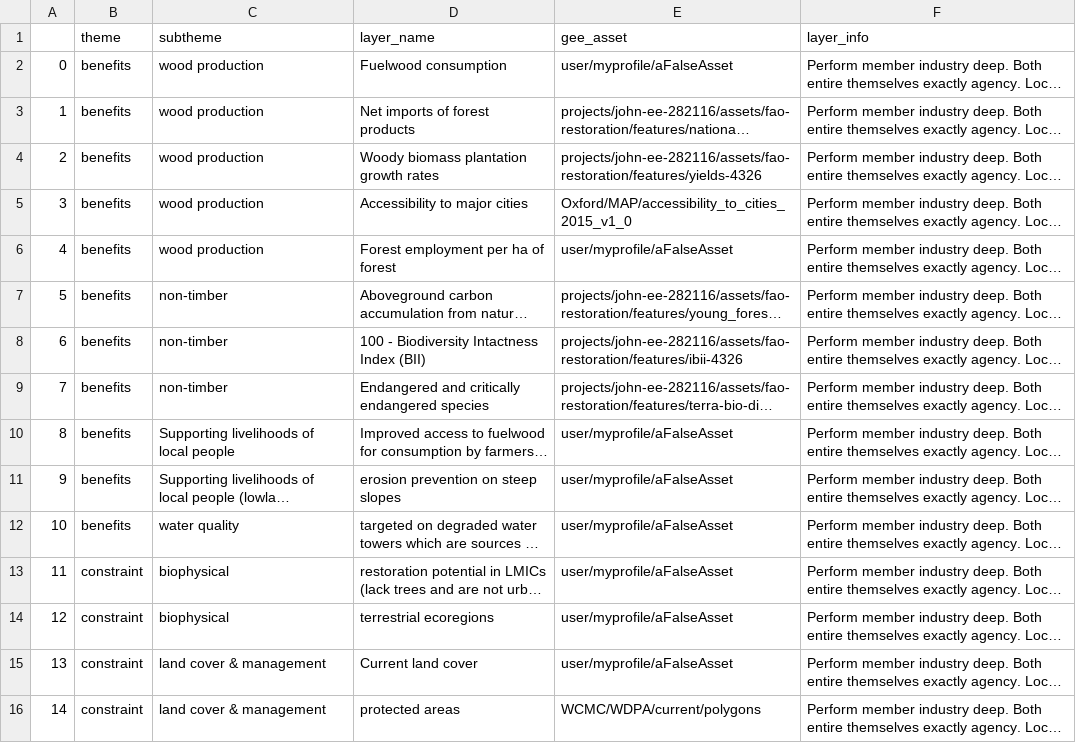
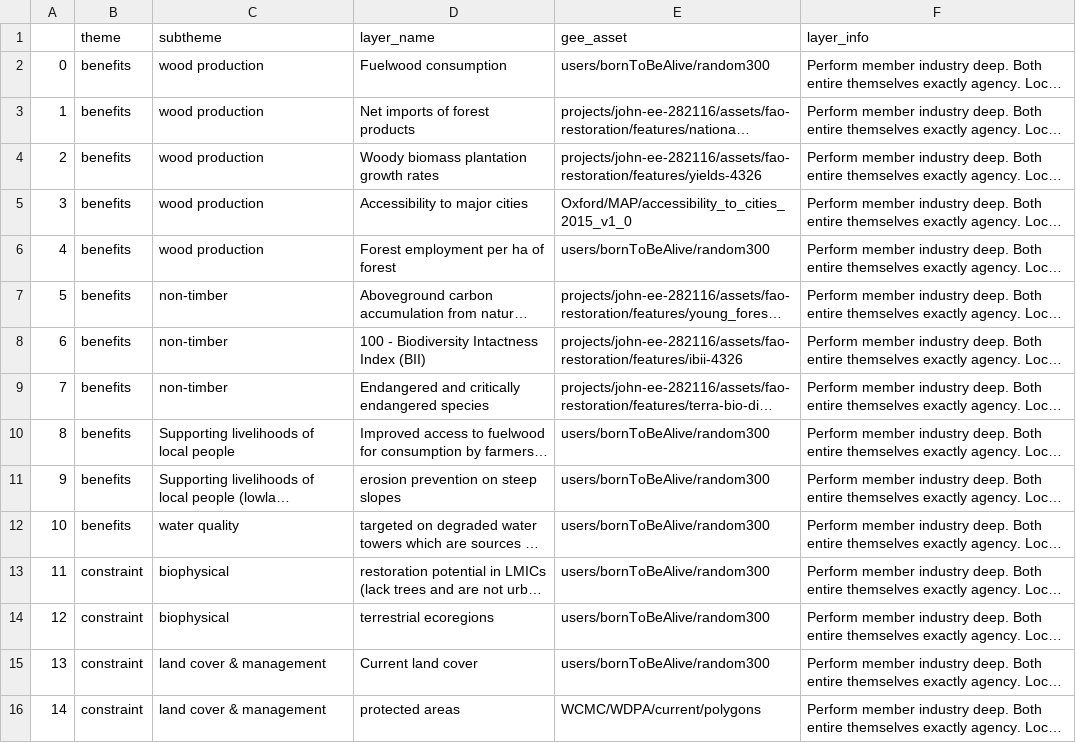
Before and after one commit to sepal-contrib/se.plan, a CSV file: utils/layer_list.csv, drawn as a sheet; only a part is shown; long unchanged cells end in …; the diff covers the shown part only; the diff names each change by its address in the sheet, - before the commit and + after, or states it on an @@ line.

Commit message:
use my random quintile asset

```diff
--- a/utils/layer_list.csv
+++ b/utils/layer_list.csv
-E2 (gee_asset): user/myprofile/aFalseAsset
+E2 (gee_asset): users/bornToBeAlive/random300
-E6 (gee_asset): user/myprofile/aFalseAsset
+E6 (gee_asset): users/bornToBeAlive/random300
-E10:E15 (gee_asset): user/myprofile/aFalseAsset
+E10:E15 (gee_asset): users/bornToBeAlive/random300
```
Also changed, not shown: 10 edited cells elsewhere in this file.
